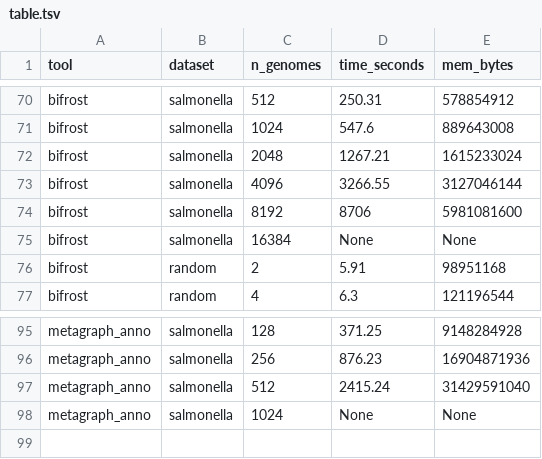
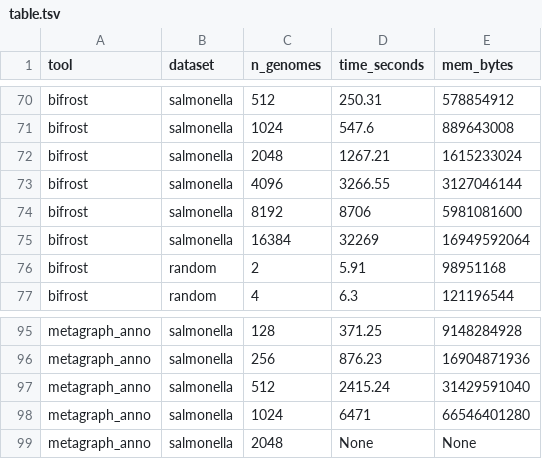
Before and after one commit to jnalanko/color_set_fingerprinting_experiments, a TSV file: results/table.tsv, drawn as a sheet; only a part is shown, gaps mark what is left out.

Commit message:
Update table

```diff
--- a/results/table.tsv
+++ b/results/table.tsv
@@ -74,3 +74,3 @@ bifrost	salmonella	4096	3266.55	3127046144
 bifrost	salmonella	8192	8706	5981081600
-bifrost	salmonella	16384	None	None
+bifrost	salmonella	16384	32269	16949592064
 bifrost	random	2	5.91	98951168
@@ -97,2 +97,3 @@ metagraph_anno	salmonella	256	876.23	16904871936
 metagraph_anno	salmonella	512	2415.24	31429591040
-metagraph_anno	salmonella	1024	None	None
+metagraph_anno	salmonella	1024	6471	66546401280
+metagraph_anno	salmonella	2048	None	None
```
Also changed, not shown: 1 other file.
